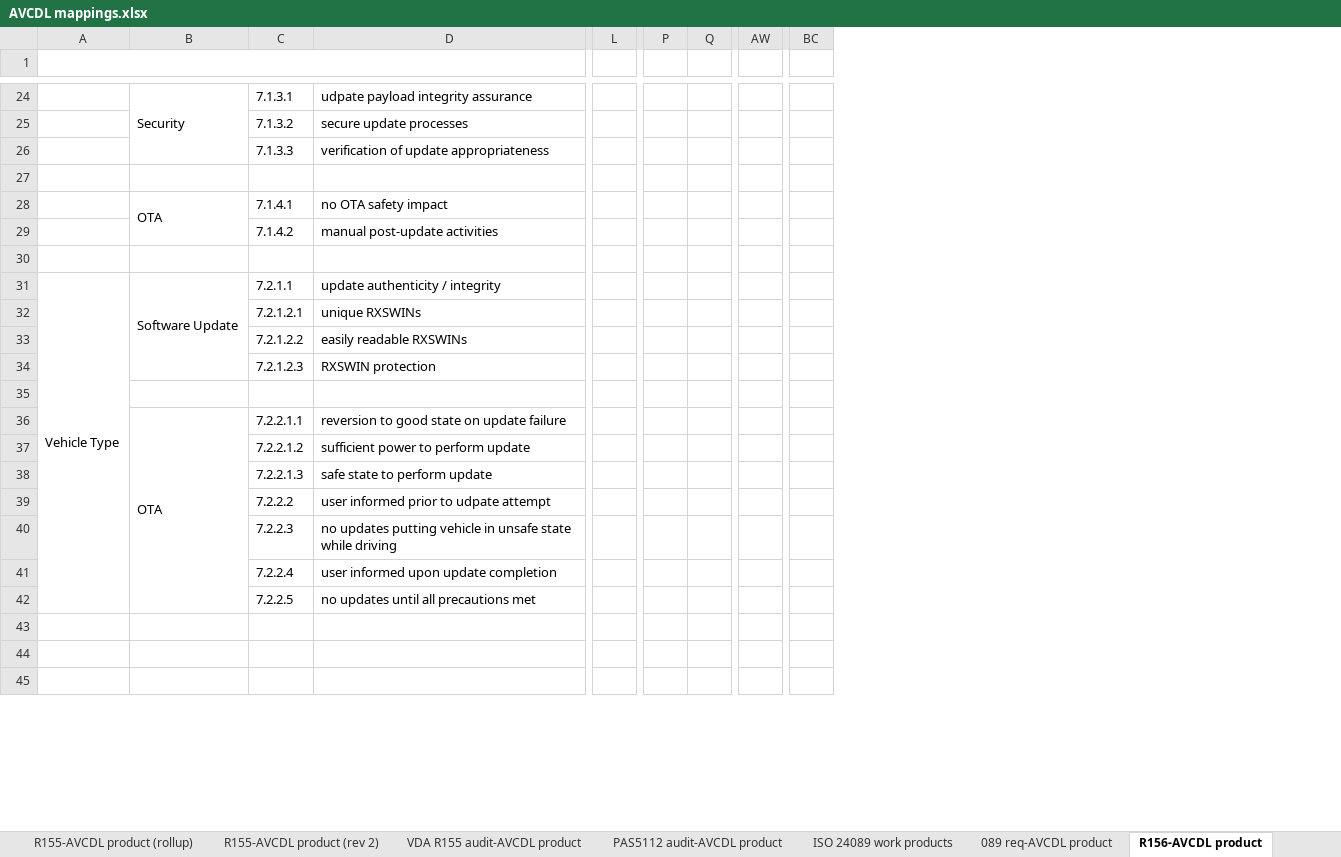
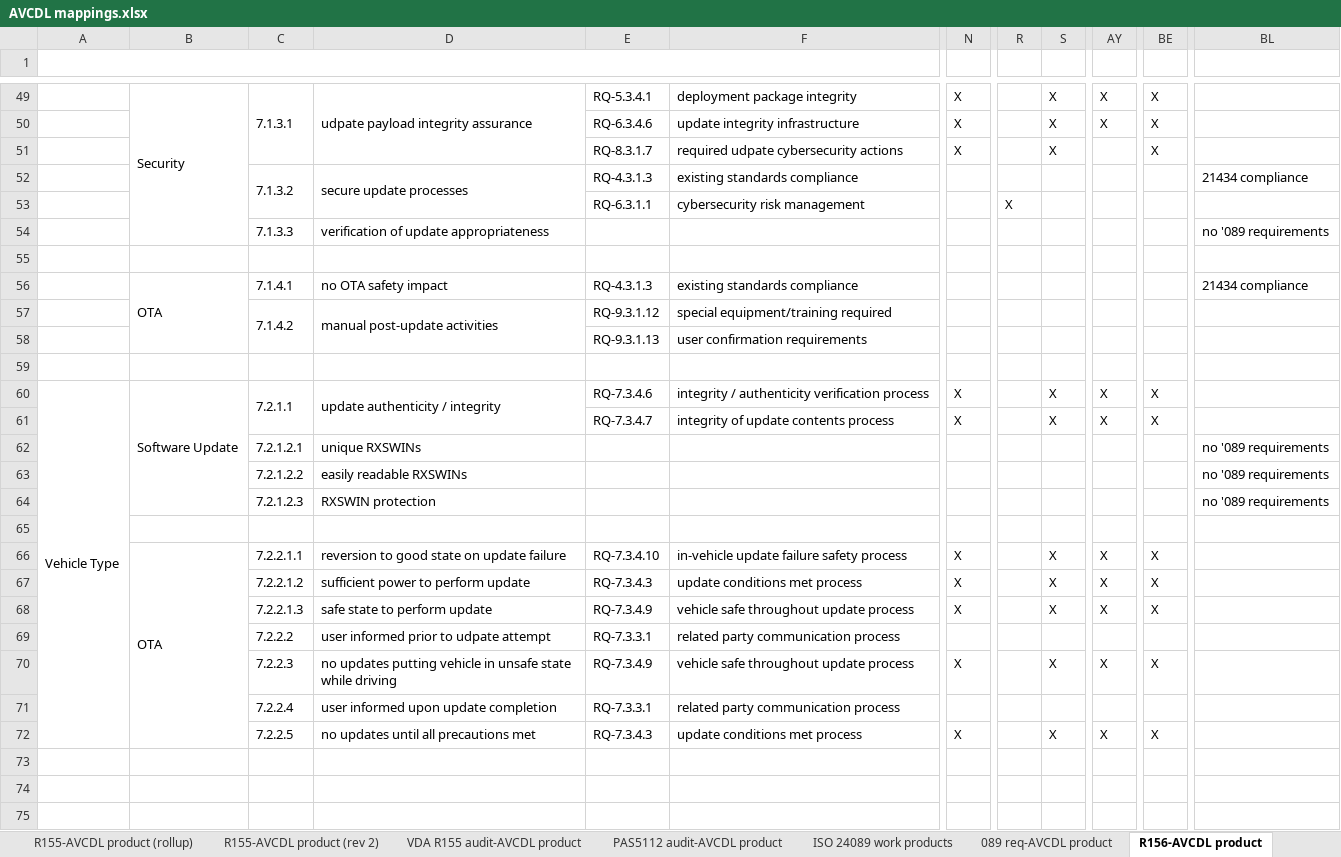
Before and after one commit to nutonomy/AVCDL, an Excel workbook: distribution/reference_documents/working_material/AVCDL mappings.xlsx, sheet R156-AVCDL product, drawn as a sheet; only a part is shown, gaps mark what is left out; values as stored, in another font and other column widths than the file's, no cell formats; removed rows and columns are numbered as before the commit, all else as after; rows hold the shown columns only; the diff covers the shown part only; the diff names each change by its address in the sheet, - before the commit and + after, or states it on an @@ line.

Commit message:
Updated AVCDL mappings workbook (completed R156-AVCDL product sheet)

```diff
--- a/distribution/reference_documents/working_material/AVCDL mappings.xlsx (sheet R156-AVCDL product)
+++ b/distribution/reference_documents/working_material/AVCDL mappings.xlsx (sheet R156-AVCDL product)
+column E, row 49: RQ-5.3.4.1; row 52: RQ-4.3.1.3; rows 56-58: RQ-4.3.1.3 | RQ-9.3.1.12 | RQ-9.3.1.13; row 60: RQ-7.3.4.6; rows 66-72: RQ-7.3.4.10 | RQ-7.3.4.3 | RQ-7.3.4.9 | RQ-7.3.3.1 | RQ-7.3.4.9 | RQ-7.3.3.1 | RQ-7.3.4.3
+column F, row 49: deployment package integrity; row 52: existing standards compliance; rows 56-58: existing standards compliance | special equipment/training required | user confirmation requirements; row 60: integrity / authenticity verification process; rows 66-72: in-vehicle update failure safety process | update conditions met process | vehicle safe throughout update process | related party communication process | vehicle safe throughout update process | related party communication process | update conditions met process
-column Q, empty
+column S, row 49: X; row 60: X; rows 66-72: X | X | X |  | X |  | X
-column BC, empty
+column BE, row 49: X; row 60: X; rows 66-72: X | X | X |  | X |  | X
+column BL, row 52: 21434 compliance; rows 54-56: no '089 requirements |  | 21434 compliance; rows 62-64: all no '089 requirements
+C49:C51 merged
+D49:D51 merged
-N49: (empty)
+N49: X
-AY49: (empty)
+AY49: X
+row 50:  |  |  |  | RQ-6.3.4.6 | update integrity infrastructure | X |  | X | X | X
+row 51:  |  |  |  | RQ-8.3.1.7 | required udpate cybersecurity actions | X |  | X |  | X
+C52:C53 merged
+D52:D53 merged
+row 53:  |  |  |  | RQ-6.3.1.1 | cybersecurity risk management |  | X
-B28:B29 merged
+B56:B58 merged
+C57:C58 merged
+D57:D58 merged
-row 58: (empty)
+row 58:  |  |  |  | RQ-9.3.1.13 | user confirmation requirements
+row 59: (empty)
+C60:C61 merged
+D60:D61 merged
-N60: (empty)
+N60: X
-AY60: (empty)
+AY60: X
+row 61:  |  |  |  | RQ-7.3.4.7 | integrity of update contents process | X |  | X | X | X
-N66:N68: (empty)
+N66:N68: X
-AY66:AY68: (empty)
+AY66:AY68: X
-N70: (empty)
+N70: X
-AY70: (empty)
+AY70: X
-N72: (empty)
+N72: X
-AY72: (empty)
+AY72: X
```
Also changed, not shown: 26 added rows, 1 removed row, 6 edited cells and merged cells elsewhere in this sheet, sheet 089 req-AVCDL product, cell formats, source/reference_documents/working_material/AVCDL mappings.xlsx.
